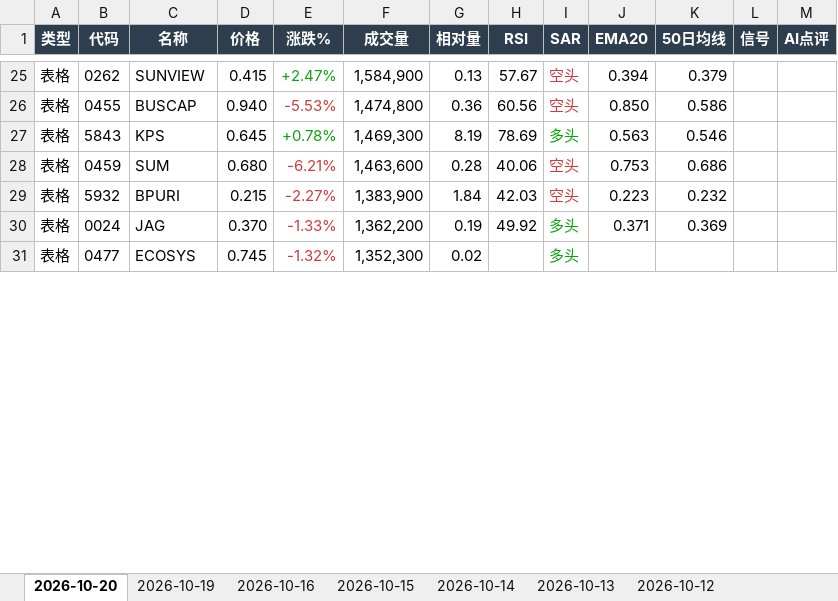
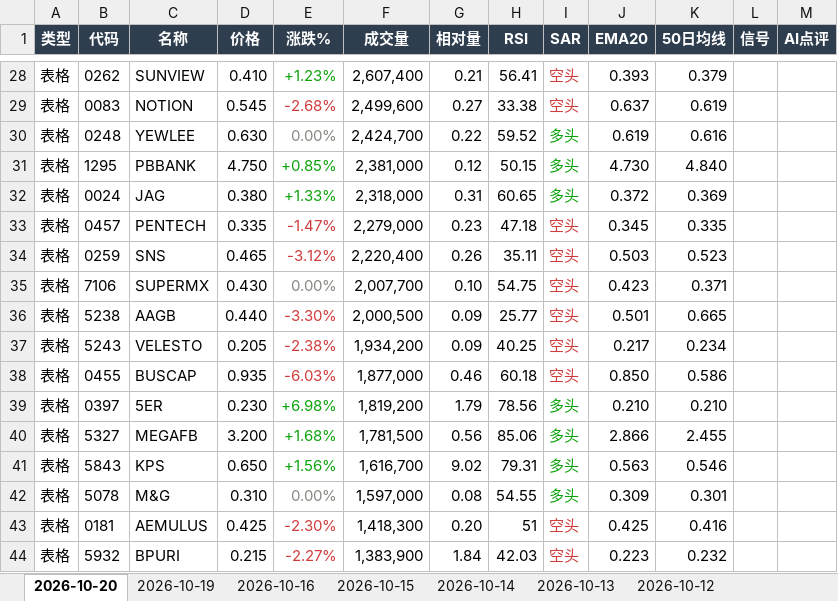
Before and after one commit to CJA231/Bursa-bot, an Excel workbook: docs/downloads/bursa-report-last7.xlsx, sheet 2026-10-20, drawn as a sheet; only a part is shown, gaps mark what is left out; values as stored, in another font and other column widths than the file's, no borders; removed rows and columns are numbered as before the commit, all else as after; the diff covers the shown part only; the diff names each change by its address in the sheet, - before the commit and + after, or states it on an @@ line.

```diff
--- a/docs/downloads/bursa-report-last7.xlsx (sheet 2026-10-20)
+++ b/docs/downloads/bursa-report-last7.xlsx (sheet 2026-10-20)
-D28 (价格): 0.415
+D28 (价格): 0.410
-E28 (涨跌%): +2.47%
+E28 (涨跌%): +1.23%
-F28 (成交量): 1,584,900
+F28 (成交量): 2,607,400
-G28 (相对量): 0.13
+G28 (相对量): 0.21
-H28 (RSI): 57.67
+H28 (RSI): 56.41
-J28 (EMA20): 0.394
+J28 (EMA20): 0.393
+row 29: 表格 | 0083 | NOTION | 0.545 | -2.68% | 2,499,600 | 0.27 | 33.38 | 空头 | 0.637 | 0.619
+row 30: 表格 | 0248 | YEWLEE | 0.630 | 0.00% | 2,424,700 | 0.22 | 59.52 | 多头 | 0.619 | 0.616
+row 31: 表格 | 1295 | PBBANK | 4.750 | +0.85% | 2,381,000 | 0.12 | 50.15 | 多头 | 4.730 | 4.840
+row 32: 表格 | 0024 | JAG | 0.380 | +1.33% | 2,318,000 | 0.31 | 60.65 | 多头 | 0.372 | 0.369
+row 33: 表格 | 0457 | PENTECH | 0.335 | -1.47% | 2,279,000 | 0.23 | 47.18 | 空头 | 0.345 | 0.335
+row 34: 表格 | 0259 | SNS | 0.465 | -3.12% | 2,220,400 | 0.26 | 35.11 | 空头 | 0.503 | 0.523
+row 35: 表格 | 7106 | SUPERMX | 0.430 | 0.00% | 2,007,700 | 0.10 | 54.75 | 空头 | 0.423 | 0.371
+row 36: 表格 | 5238 | AAGB | 0.440 | -3.30% | 2,000,500 | 0.09 | 25.77 | 空头 | 0.501 | 0.665
+row 37: 表格 | 5243 | VELESTO | 0.205 | -2.38% | 1,934,200 | 0.09 | 40.25 | 空头 | 0.217 | 0.234
-D38 (价格): 0.940
+D38 (价格): 0.935
-E38 (涨跌%): -5.53%
+E38 (涨跌%): -6.03%
-F38 (成交量): 1,474,800
+F38 (成交量): 1,877,000
-G38 (相对量): 0.36
+G38 (相对量): 0.46
-H38 (RSI): 60.56
+H38 (RSI): 60.18
+row 39: 表格 | 0397 | 5ER | 0.230 | +6.98% | 1,819,200 | 1.79 | 78.56 | 多头 | 0.210 | 0.210
+row 40: 表格 | 5327 | MEGAFB | 3.200 | +1.68% | 1,781,500 | 0.56 | 85.06 | 多头 | 2.866 | 2.455
-D41 (价格): 0.645
+D41 (价格): 0.650
-E41 (涨跌%): +0.78%
+E41 (涨跌%): +1.56%
-F41 (成交量): 1,469,300
+F41 (成交量): 1,616,700
-G41 (相对量): 8.19
+G41 (相对量): 9.02
-H41 (RSI): 78.69
+H41 (RSI): 79.31
-row 28: 表格 | 0459 | SUM | 0.680 | -6.21% | 1,463,600 | 0.28 | 40.06 | 空头 | 0.753 | 0.686
+row 42: 表格 | 5078 | M&G | 0.310 | 0.00% | 1,597,000 | 0.08 | 54.55 | 多头 | 0.309 | 0.301
+row 43: 表格 | 0181 | AEMULUS | 0.425 | -2.30% | 1,418,300 | 0.20 | 51 | 空头 | 0.425 | 0.416
-row 30: 表格 | 0024 | JAG | 0.370 | -1.33% | 1,362,200 | 0.19 | 49.92 | 多头 | 0.371 | 0.369
-row 31: 表格 | 0477 | ECOSYS | 0.745 | -1.32% | 1,352,300 | 0.02 |  | 多头
```
Also changed, not shown: 55 added rows, 29 removed rows, 79 edited cells and cell formats elsewhere in this sheet, docs/downloads/2026-10-20/bursa-report-2026-10-20.xlsx, 48 other files.
